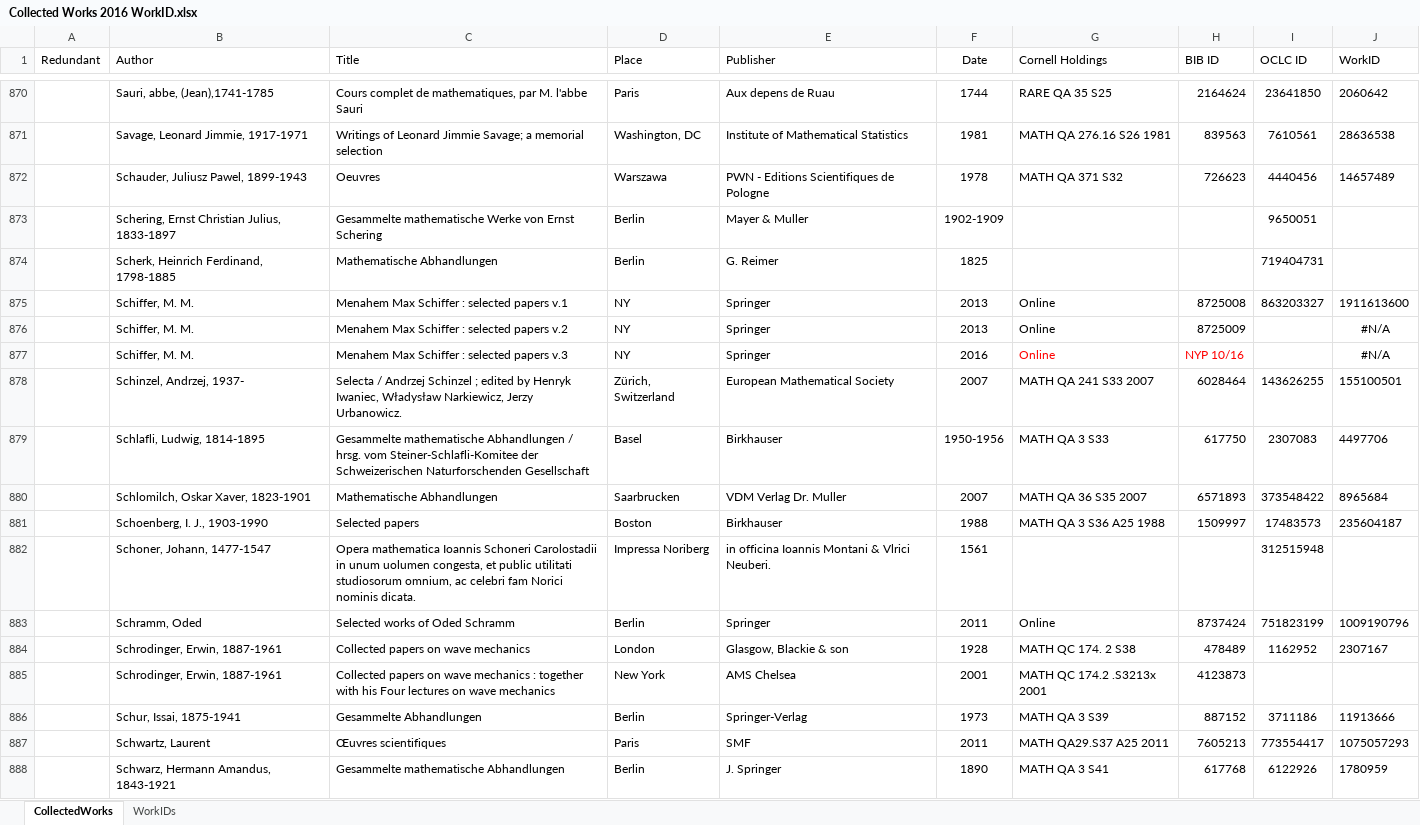
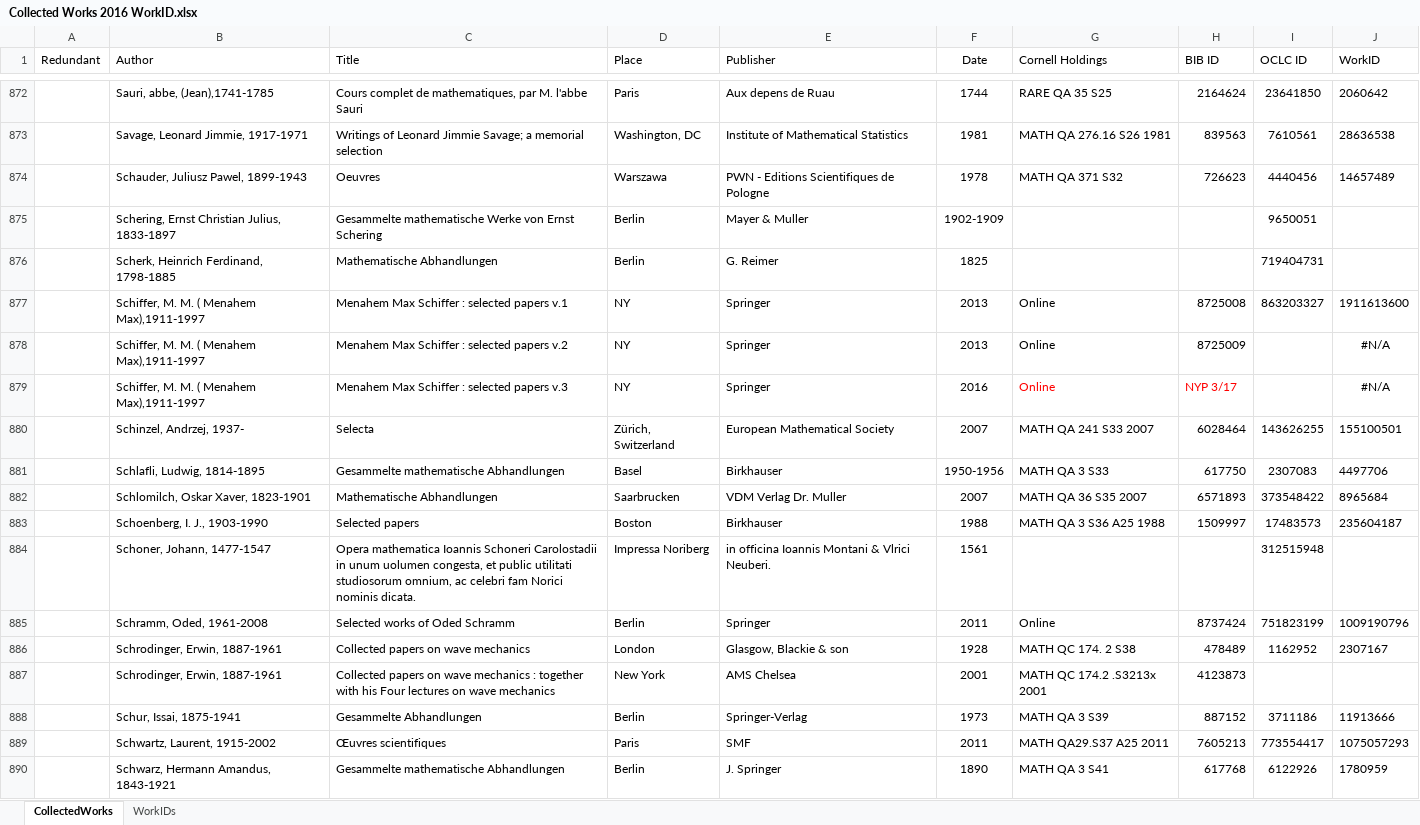
Before and after one commit to cul-it/mathematics-library-cornel-edu-migrate, an Excel workbook: Collected Works 2016 WorkID.xlsx, sheet CollectedWorks, drawn as a sheet; only a part is shown, gaps mark what is left out; values as stored, in another font and other column widths than the file's, no borders; table styles not drawn; addresses are those after the commit; the diff covers the shown part only; the diff names each change by its address in the sheet, - before the commit and + after, or states it on an @@ line.

```diff
--- a/Collected Works 2016 WorkID.xlsx (sheet CollectedWorks)
+++ b/Collected Works 2016 WorkID.xlsx (sheet CollectedWorks)
-B877:B879 (Author): Schiffer, M. M.
+B877:B879 (Author): Schiffer, M. M. ( Menahem Max),1911-1997
-H879 (BIB ID): NYP 10/16
+H879 (BIB ID): NYP 3/17
-C880 (Title): Selecta / Andrzej Schinzel ; edited by Henryk Iwaniec, Władysław Narkiewicz, Jerzy Urbanowicz.
+C880 (Title): Selecta
-C881 (Title): …mathematische Abhandlungen / hrsg. vom Steiner-Schlafli-Komitee der Schweizerischen Naturforschenden Gesellschaft
+C881 (Title): …mathematische Abhandlungen
-B885 (Author): Schramm, Oded
+B885 (Author): Schramm, Oded, 1961-2008
-B889 (Author): Schwartz, Laurent
+B889 (Author): Schwartz, Laurent, 1915-2002
```
Also changed, not shown: 3 added rows, 3 removed rows, 150 edited cells and cell formats elsewhere in this sheet, formulas that keep their value.
